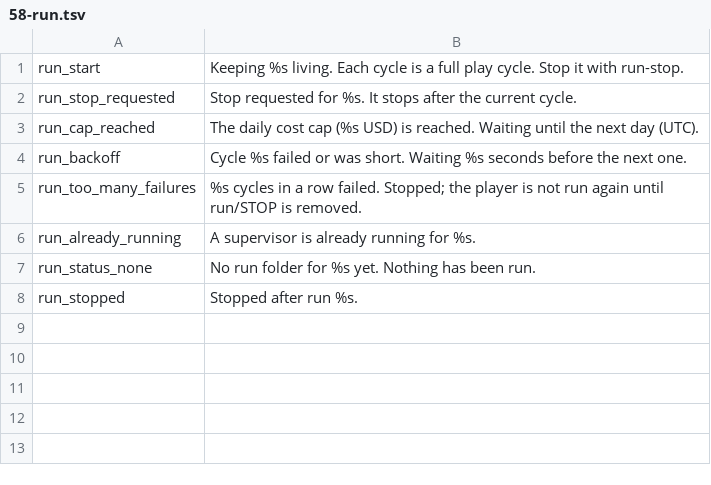
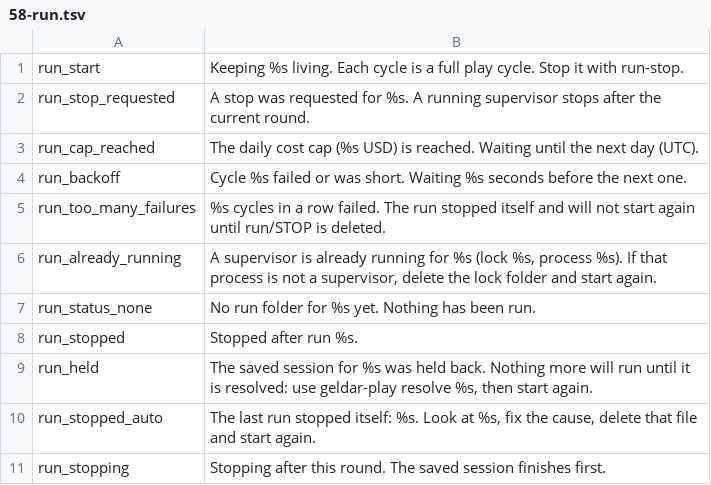
Before and after one commit to SandboxServers/geldar-scriptorium, a TSV file: launcher/messages.d/58-run.tsv, drawn as a sheet.

```diff
--- a/launcher/messages.d/58-run.tsv
+++ b/launcher/messages.d/58-run.tsv
@@ -1,8 +1,11 @@
 run_start	Keeping %s living. Each cycle is a full play cycle. Stop it with run-stop.
-run_stop_requested	Stop requested for %s. It stops after the current cycle.
+run_stop_requested	A stop was requested for %s. A running supervisor stops after the current round.
 run_cap_reached	The daily cost cap (%s USD) is reached. Waiting until the next day (UTC).
 run_backoff	Cycle %s failed or was short. Waiting %s seconds before the next one.
-run_too_many_failures	%s cycles in a row failed. Stopped; the player is not run again until run/STOP is removed.
-run_already_running	A supervisor is already running for %s.
+run_too_many_failures	%s cycles in a row failed. The run stopped itself and will not start again until run/STOP is deleted.
+run_already_running	A supervisor is already running for %s (lock %s, process %s). If that process is not a supervisor, delete the lock folder and start again.
 run_status_none	No run folder for %s yet. Nothing has been run.
 run_stopped	Stopped after run %s.
+run_held	The saved session for %s was held back. Nothing more will run until it is resolved: use geldar-play resolve %s, then start again.
+run_stopped_auto	The last run stopped itself: %s. Look at %s, fix the cause, delete that file and start again.
+run_stopping	Stopping after this round. The saved session finishes first.
```
Also changed, not shown: 5 other files.
